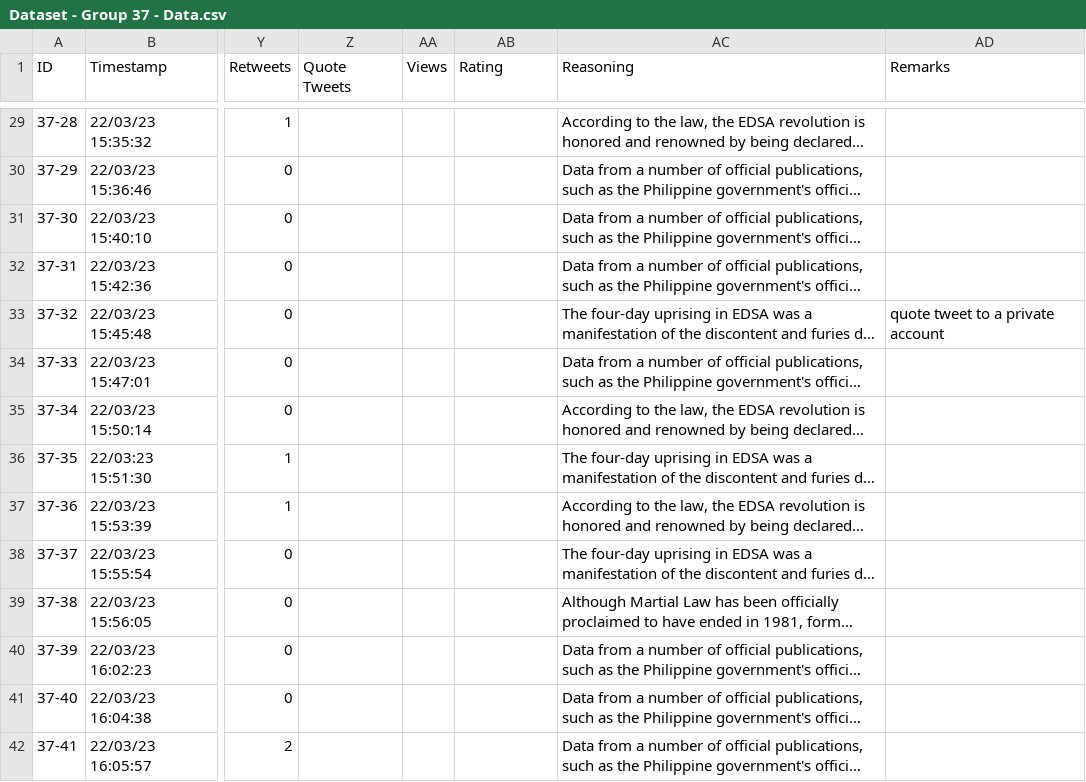
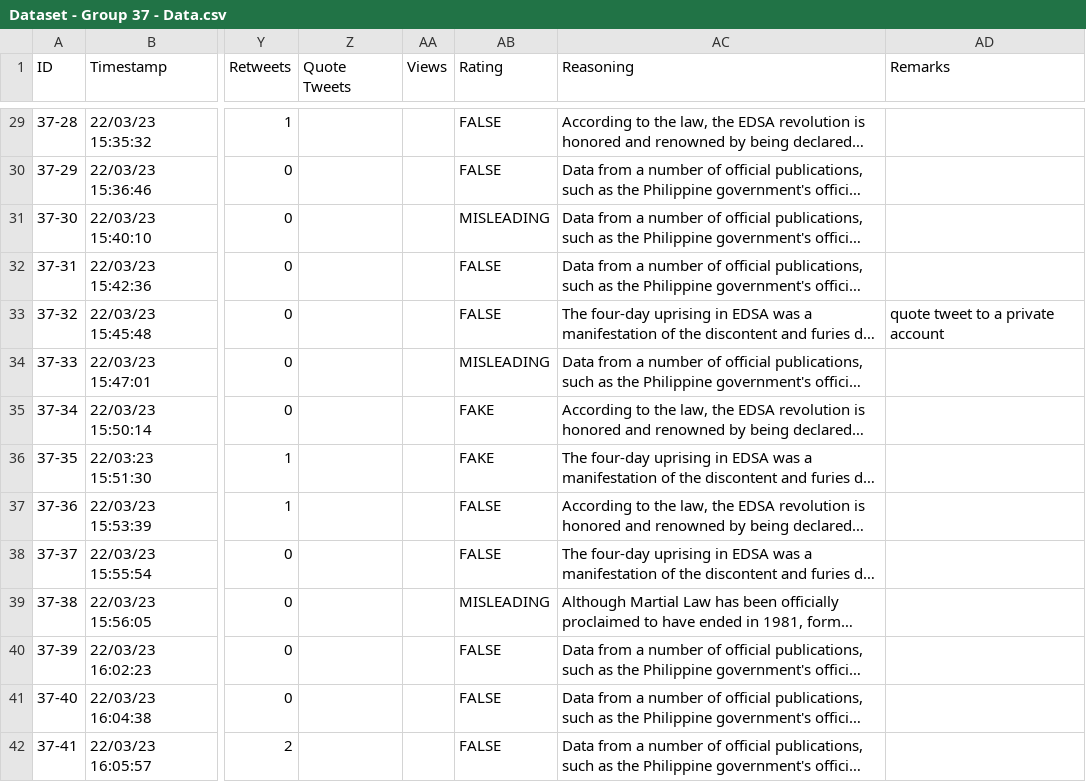
Before and after one commit to VDispo/CS-132-Project, a CSV file: dataset/Dataset - Group 37 - Data.csv, drawn as a sheet; only a part is shown, gaps mark what is left out; long unchanged cells end in …; the diff covers the shown part only; the diff names each change by its address in the sheet, - before the commit and + after, or states it on an @@ line.

```diff
--- a/dataset/Dataset - Group 37 - Data.csv
+++ b/dataset/Dataset - Group 37 - Data.csv
-AB29:AB30 (Rating): (empty)
+AB29:AB30 (Rating): FALSE
-AB31 (Rating): (empty)
+AB31 (Rating): MISLEADING
-AB32:AB33 (Rating): (empty)
+AB32:AB33 (Rating): FALSE
-AB34 (Rating): (empty)
+AB34 (Rating): MISLEADING
-AB35:AB36 (Rating): (empty)
+AB35:AB36 (Rating): FAKE
-AB37:AB38 (Rating): (empty)
+AB37:AB38 (Rating): FALSE
-AB39 (Rating): (empty)
+AB39 (Rating): MISLEADING
-AB40:AB42 (Rating): (empty)
+AB40:AB42 (Rating): FALSE
```
Also changed, not shown: 100 edited cells elsewhere in this file, 1 other file.
